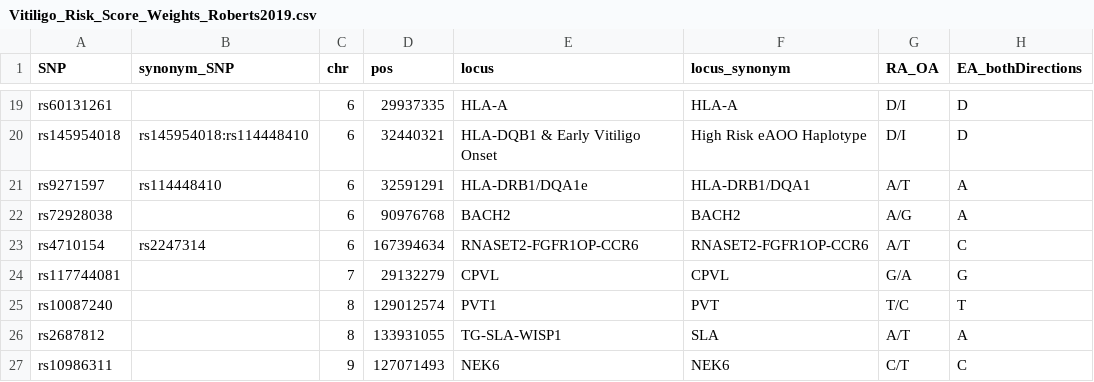
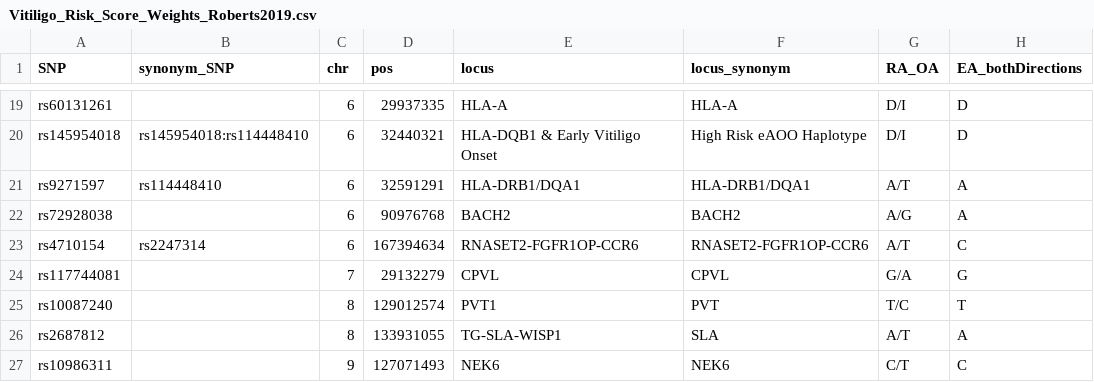
Before and after one commit to garber-lab/vigor-prs, a CSV file: Vitiligo_Risk_Score_Weights_Roberts2019.csv, drawn as a sheet; only a part is shown, gaps mark what is left out; the diff names each change by its address in the sheet, - before the commit and + after, or states it on an @@ line.

```diff
--- a/Vitiligo_Risk_Score_Weights_Roberts2019.csv
+++ b/Vitiligo_Risk_Score_Weights_Roberts2019.csv
-E21 (locus): HLA-DRB1/DQA1e
+E21 (locus): HLA-DRB1/DQA1
```
Also changed, not shown: 1 other file.
